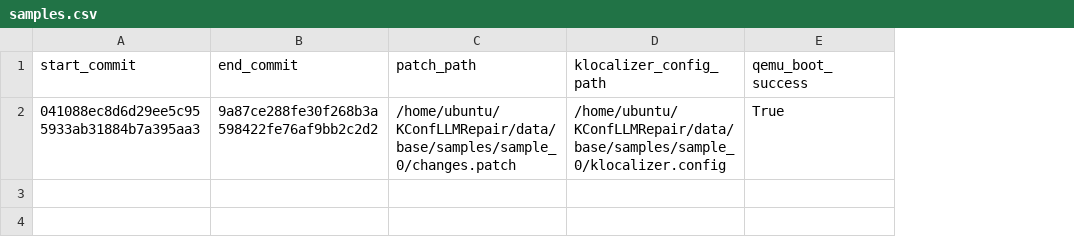
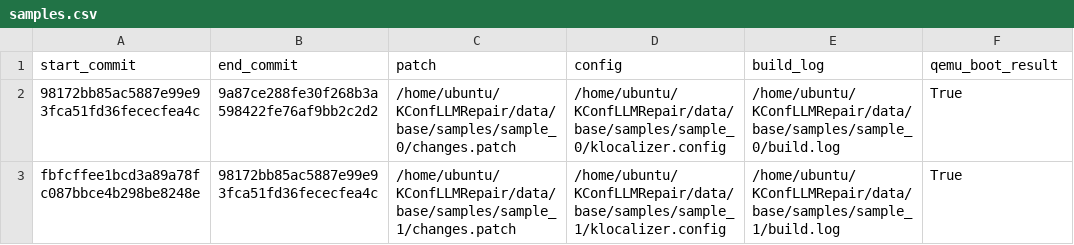
Before and after one commit to RyanGarfinkel/KConfLLMRepair, a CSV file: data/base/samples.csv, drawn as a sheet; addresses are those after the commit; the diff names each change by its address in the sheet, - before the commit and + after, or states it on an @@ line.

Commit message:
readme update, llm agent, data sampling, dataclass use

```diff
--- a/data/base/samples.csv
+++ b/data/base/samples.csv
+column E (build_log), row 2: /home/ubuntu/KConfLLMRepair/data/base/samples/sample_0/build.log
-C1: patch_path
+C1: patch
-D1: klocalizer_config_path
+D1: config
-F1: qemu_boot_success
+F1: qemu_boot_result
-A2 (start_commit): 041088ec8d6d29ee5c955933ab31884b7a395aa3
+A2 (start_commit): 98172bb85ac5887e99e93fca51fd36fececfea4c
+row 3: fbfcffee1bcd3a89a78fc087bbce4b298be8248e | 98172bb85ac5887e99e93fca51fd36fececfea4c | /home/ubuntu/KConfLLMRepair/data/base/samples/sample_1/changes.patch | /home/ubuntu/KConfLLMRepair/data/base/samples/sample_1/klocalizer.config | /home/ubuntu/KConfLLMRepair/data/base/samples/sample_1/build.log | True
```
Also changed, not shown: 32 other files.
